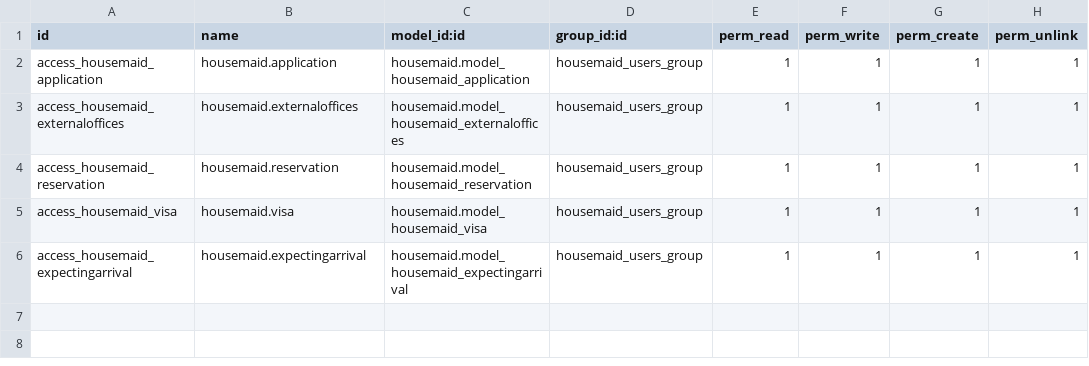
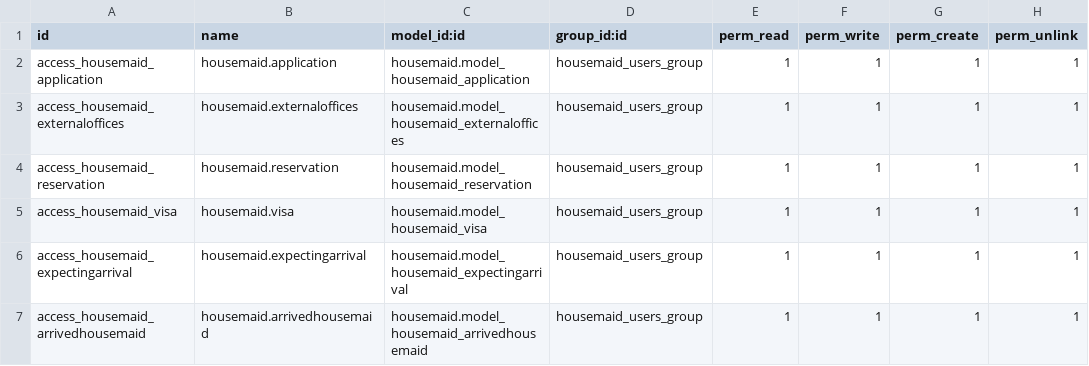
Before and after one commit to MedhatMannaa/Housemaid, a CSV file: security/ir.model.access.csv, drawn as a sheet; the diff names each change by its address in the sheet, - before the commit and + after, or states it on an @@ line.

```diff
--- a/security/ir.model.access.csv
+++ b/security/ir.model.access.csv
+row 7: access_housemaid_arrivedhousemaid | housemaid.arrivedhousemaid | housemaid.model_housemaid_arrivedhousemaid | housemaid_users_group | 1 | 1 | 1 | 1
```
Also changed, not shown: 3 other files.
